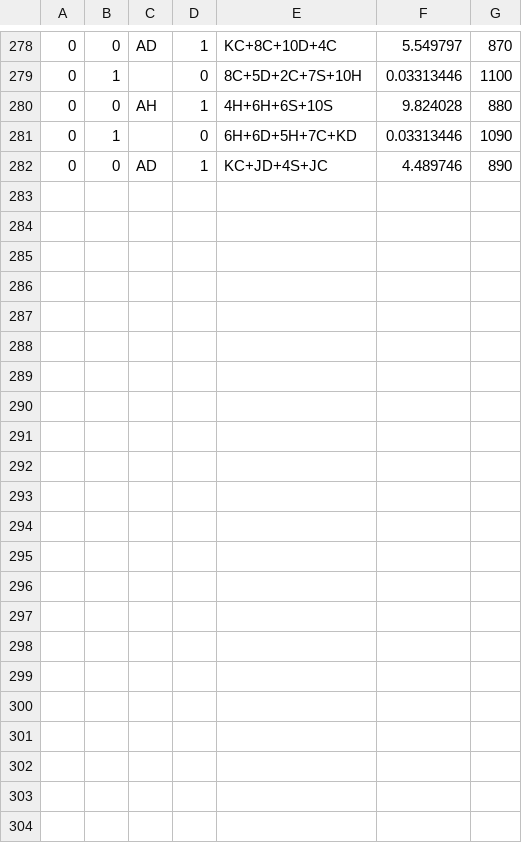
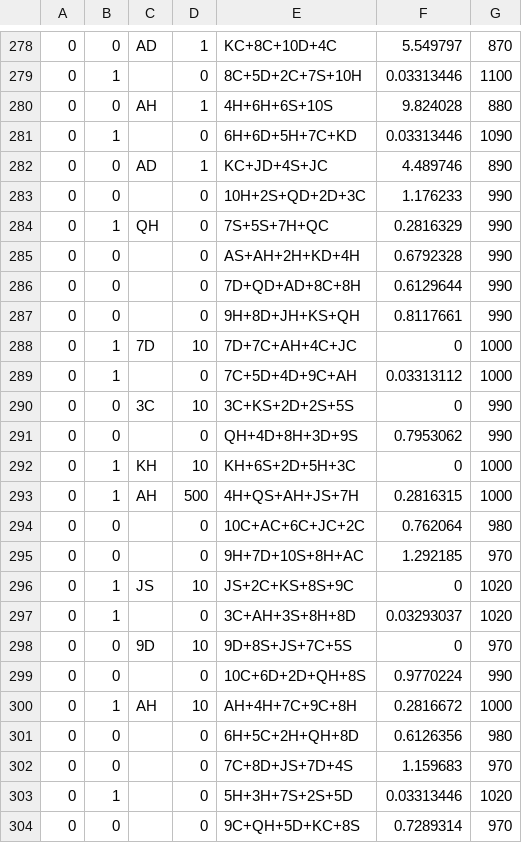
Before and after one commit to lambertjamesd/douglas-game, a CSV file: Battle Prototype/round_history.csv, drawn as a sheet; only a part is shown, gaps mark what is left out; the diff names each change by its address in the sheet, - before the commit and + after, or states it on an @@ line.

```diff
--- a/Battle Prototype/round_history.csv
+++ b/Battle Prototype/round_history.csv
+row 283: 0 | 0 |  | 0 | 10H+2S+QD+2D+3C | 1.176233 | 990
+row 284: 0 | 1 | QH | 0 | 7S+5S+7H+QC | 0.2816329 | 990
+row 285: 0 | 0 |  | 0 | AS+AH+2H+KD+4H | 0.6792328 | 990
+row 286: 0 | 0 |  | 0 | 7D+QD+AD+8C+8H | 0.6129644 | 990
+row 287: 0 | 0 |  | 0 | 9H+8D+JH+KS+QH | 0.8117661 | 990
+row 288: 0 | 1 | 7D | 10 | 7D+7C+AH+4C+JC | 0 | 1000
+row 289: 0 | 1 |  | 0 | 7C+5D+4D+9C+AH | 0.03313112 | 1000
+row 290: 0 | 0 | 3C | 10 | 3C+KS+2D+2S+5S | 0 | 990
+row 291: 0 | 0 |  | 0 | QH+4D+8H+3D+9S | 0.7953062 | 990
+row 292: 0 | 1 | KH | 10 | KH+6S+2D+5H+3C | 0 | 1000
+row 293: 0 | 1 | AH | 500 | 4H+QS+AH+JS+7H | 0.2816315 | 1000
+row 294: 0 | 0 |  | 0 | 10C+AC+6C+JC+2C | 0.762064 | 980
+row 295: 0 | 0 |  | 0 | 9H+7D+10S+8H+AC | 1.292185 | 970
+row 296: 0 | 1 | JS | 10 | JS+2C+KS+8S+9C | 0 | 1020
+row 297: 0 | 1 |  | 0 | 3C+AH+3S+8H+8D | 0.03293037 | 1020
+row 298: 0 | 0 | 9D | 10 | 9D+8S+JS+7C+5S | 0 | 970
+row 299: 0 | 0 |  | 0 | 10C+6D+2D+QH+8S | 0.9770224 | 990
+row 300: 0 | 1 | AH | 10 | AH+4H+7C+9C+8H | 0.2816672 | 1000
+row 301: 0 | 0 |  | 0 | 6H+5C+2H+QH+8D | 0.6126356 | 980
+row 302: 0 | 0 |  | 0 | 7C+8D+JS+7D+4S | 1.159683 | 970
+row 303: 0 | 1 |  | 0 | 5H+3H+7S+2S+5D | 0.03313446 | 1020
+row 304: 0 | 0 |  | 0 | 9C+QH+5D+KC+8S | 0.7289314 | 970
```
Also changed, not shown: 3 other files.
